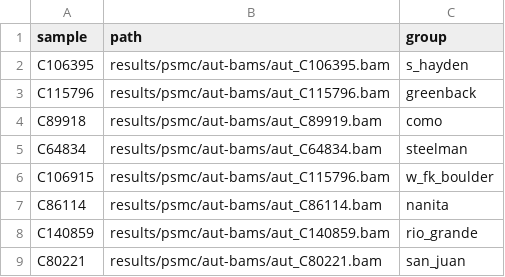
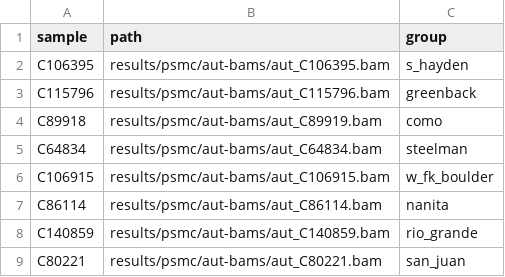
Before and after one commit to noelmclark/crct-snakeflow, a TSV file: config/hpsmc-bams.tsv, drawn as a sheet.

Commit message:
fucking hell

```diff
--- a/config/hpsmc-bams.tsv
+++ b/config/hpsmc-bams.tsv
@@ -5,3 +5,3 @@ C89918	results/psmc/aut-bams/aut_C89919.bam	como
 C64834	results/psmc/aut-bams/aut_C64834.bam	steelman
-C106915	results/psmc/aut-bams/aut_C115796.bam	w_fk_boulder
+C106915	results/psmc/aut-bams/aut_C106915.bam	w_fk_boulder
 C86114	results/psmc/aut-bams/aut_C86114.bam	nanita
```
